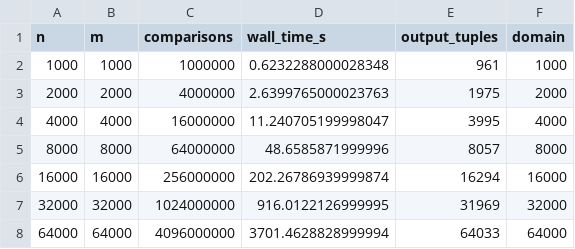
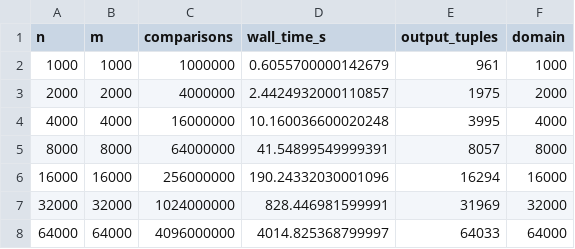
Before and after one commit to IbrahimKom/relational-algebra-engine, a CSV file: perf/results.csv, drawn as a sheet.

```diff
--- a/perf/results.csv
+++ b/perf/results.csv
@@ -1,8 +1,8 @@
 n,m,comparisons,wall_time_s,output_tuples,domain
-1000,1000,1000000,0.6232288000028348,961,1000
-2000,2000,4000000,2.6399765000023763,1975,2000
-4000,4000,16000000,11.240705199998047,3995,4000
-8000,8000,64000000,48.6585871999996,8057,8000
-16000,16000,256000000,202.26786939999874,16294,16000
-32000,32000,1024000000,916.0122126999995,31969,32000
-64000,64000,4096000000,3701.4628828999994,64033,64000
+1000,1000,1000000,0.6055700000142679,961,1000
+2000,2000,4000000,2.4424932000110857,1975,2000
+4000,4000,16000000,10.160036600020248,3995,4000
+8000,8000,64000000,41.54899549999391,8057,8000
+16000,16000,256000000,190.24332030001096,16294,16000
+32000,32000,1024000000,828.446981599991,31969,32000
+64000,64000,4096000000,4014.825368799997,64033,64000
```
Also changed, not shown: perf/results.selectproject.csv, 3 other files.
